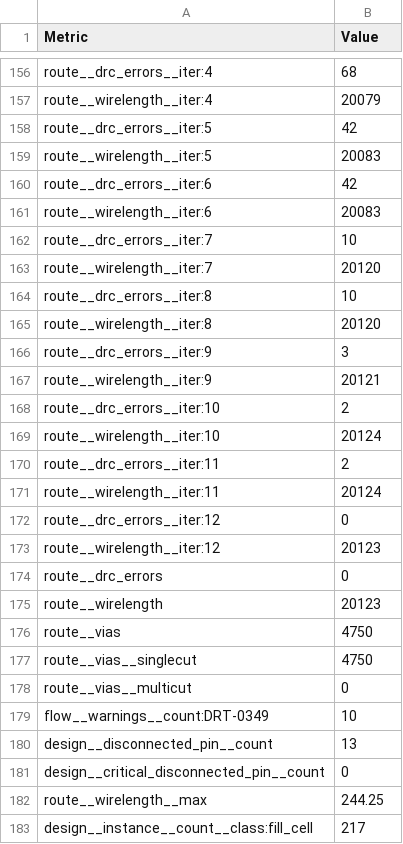
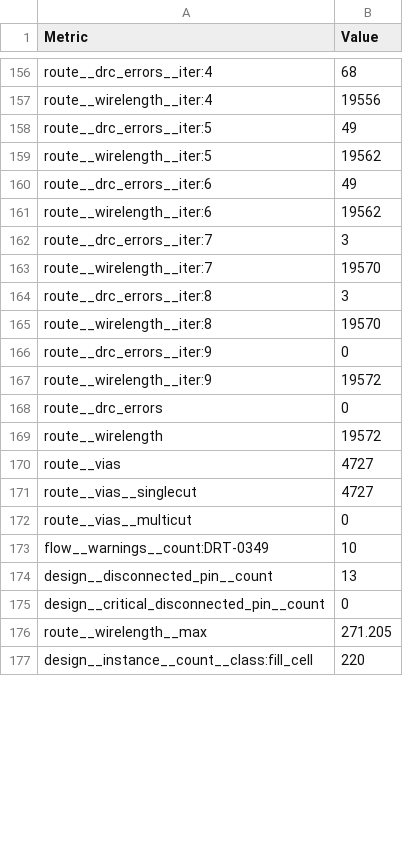
Before and after one commit to MichaelBell/ttsky26a-asic-odyssey, a CSV file: tt_submission/stats/metrics.csv, drawn as a sheet; only a part is shown, gaps mark what is left out; removed rows and columns are numbered as before the commit, all else as after; the diff covers the shown part only; the diff names each change by its address in the sheet, - before the commit and + after, or states it on an @@ line.

```diff
--- a/tt_submission/stats/metrics.csv
+++ b/tt_submission/stats/metrics.csv
-B157 (Value): 20079
+B157 (Value): 19556
-B158 (Value): 42
+B158 (Value): 49
-B159 (Value): 20083
+B159 (Value): 19562
-B160 (Value): 42
+B160 (Value): 49
-B161 (Value): 20083
+B161 (Value): 19562
-B162 (Value): 10
+B162 (Value): 3
-B163 (Value): 20120
+B163 (Value): 19570
-B164 (Value): 10
+B164 (Value): 3
-B165 (Value): 20120
+B165 (Value): 19570
-B166 (Value): 3
+B166 (Value): 0
-B167 (Value): 20121
+B167 (Value): 19572
-row 168: route__drc_errors__iter:10 | 2
-row 169: route__wirelength__iter:10 | 20124
-row 170: route__drc_errors__iter:11 | 2
-row 171: route__wirelength__iter:11 | 20124
-row 172: route__drc_errors__iter:12 | 0
-row 173: route__wirelength__iter:12 | 20123
-B169 (Value): 20123
+B169 (Value): 19572
-B170:B171 (Value): 4750
+B170:B171 (Value): 4727
-B176 (Value): 244.25
+B176 (Value): 271.205
-B177 (Value): 217
+B177 (Value): 220
```
Also changed, not shown: 117 edited cells elsewhere in this file, 15 other files.
